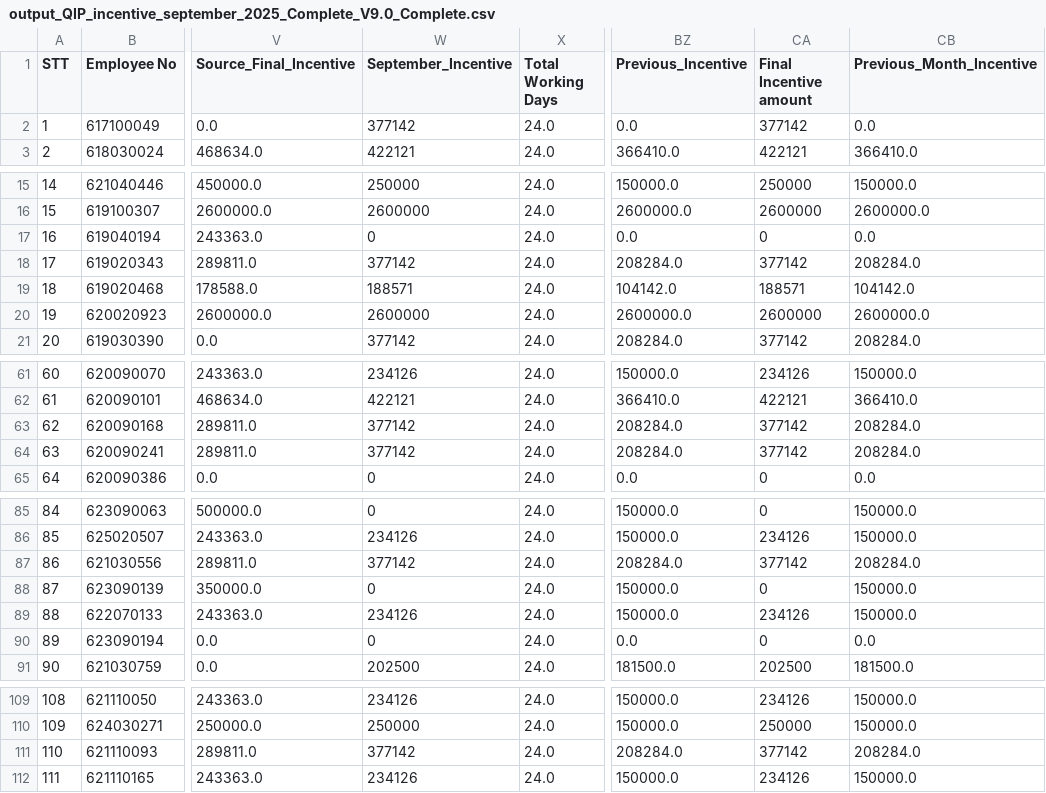
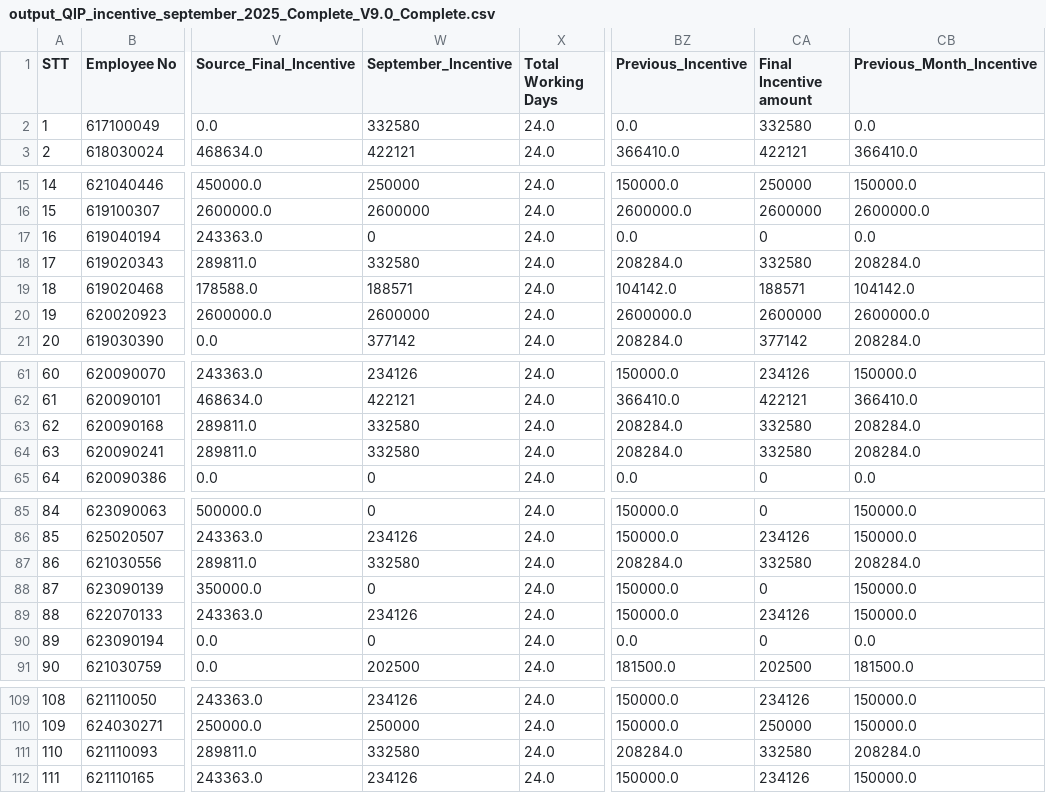
Before and after one commit to moonkaicuzui/qip-dashboard, a CSV file: output_files/output_QIP_incentive_september_2025_Complete_V9.0_Complete.csv, drawn as a sheet; only a part is shown, gaps mark what is left out; the diff names each change by its address in the sheet, - before the commit and + after, or states it on an @@ line.

```diff
--- a/output_files/output_QIP_incentive_september_2025_Complete_V9.0_Complete.csv
+++ b/output_files/output_QIP_incentive_september_2025_Complete_V9.0_Complete.csv
-W2 (September_Incentive): 377142
+W2 (September_Incentive): 332580
-CA2 (Final Incentive amount): 377142
+CA2 (Final Incentive amount): 332580
-W18 (September_Incentive): 377142
+W18 (September_Incentive): 332580
-CA18 (Final Incentive amount): 377142
+CA18 (Final Incentive amount): 332580
-W63:W64 (September_Incentive): 377142
+W63:W64 (September_Incentive): 332580
-CA63:CA64 (Final Incentive amount): 377142
+CA63:CA64 (Final Incentive amount): 332580
-W87 (September_Incentive): 377142
+W87 (September_Incentive): 332580
-CA87 (Final Incentive amount): 377142
+CA87 (Final Incentive amount): 332580
-W111 (September_Incentive): 377142
+W111 (September_Incentive): 332580
-CA111 (Final Incentive amount): 377142
+CA111 (Final Incentive amount): 332580
```
Also changed, not shown: output_files/output_QIP_incentive_november_2025_Complete_V9.0_Complete.csv, output_files/output_QIP_incentive_october_2025_Complete_V9.0_Complete.csv, 6 other files.
